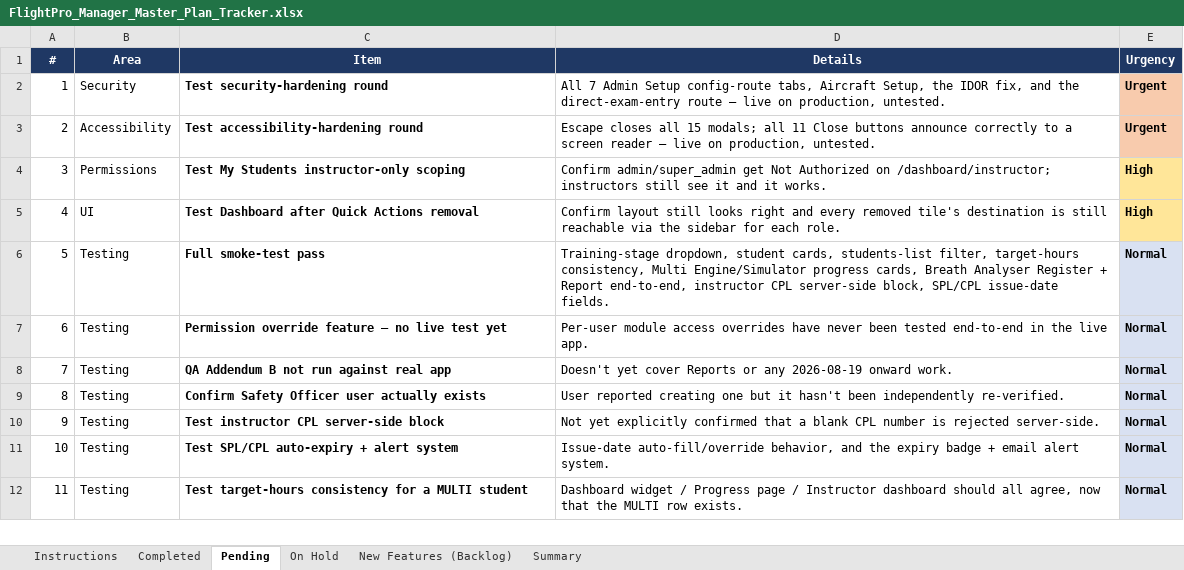
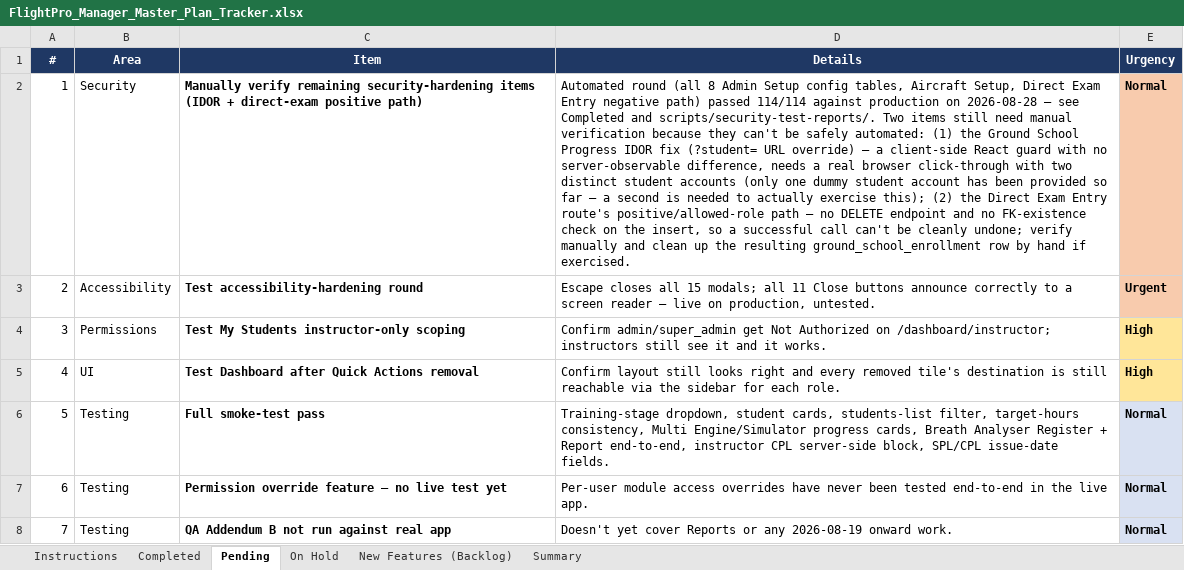
Before and after one commit to gauravjee/FlightPlanner, an Excel workbook: docs/FlightPro_Manager_Master_Plan_Tracker.xlsx, sheet Pending, drawn as a sheet; only a part is shown; the shorter side is filled out with more unchanged rows; values as stored, in another font and other column widths than the file's, no borders; charts and pictures not drawn; the diff covers the shown part only; the diff names each change by its address in the sheet, - before the commit and + after, or states it on an @@ line.

```diff
--- a/docs/FlightPro_Manager_Master_Plan_Tracker.xlsx (sheet Pending)
+++ b/docs/FlightPro_Manager_Master_Plan_Tracker.xlsx (sheet Pending)
-C2 (Item): Test security-hardening round
+C2 (Item): Manually verify remaining security-hardening items (IDOR + direct-exam positive path)
-D2 (Details): All 7 Admin Setup config-route tabs, Aircraft Setup, the IDOR fix, and the direct-exam-entry route — live on production, untested.
+D2 (Details): Automated round (all 8 Admin Setup config tables, Aircraft Setup, Direct Exam Entry negative path) passed 114/114 against production on 2026-08-28 — see Completed and scripts/security-test-reports/. Two items still need manual verification because they can't be safely automated: (1) the Ground School Progress IDOR fix (?student= URL override) — a client-side React guard with no server-observable difference, needs a real browser click-through with two distinct student accounts (only one dummy student account has been provided so far — a second is needed to actually exercise this); (2) the Direct Exam Entry route's positive/allowed-role path — no DELETE endpoint and no FK-existence check on the insert, so a successful call can't be cleanly undone; verify manually and clean up the resulting ground_school_enrollment row by hand if exercised.
-E2 (Urgency): Urgent
+E2 (Urgency): Normal
```
Also changed, not shown: 2 edited cells and cell formats elsewhere in this sheet, sheet Completed, sheet Summary, 11 other files.
